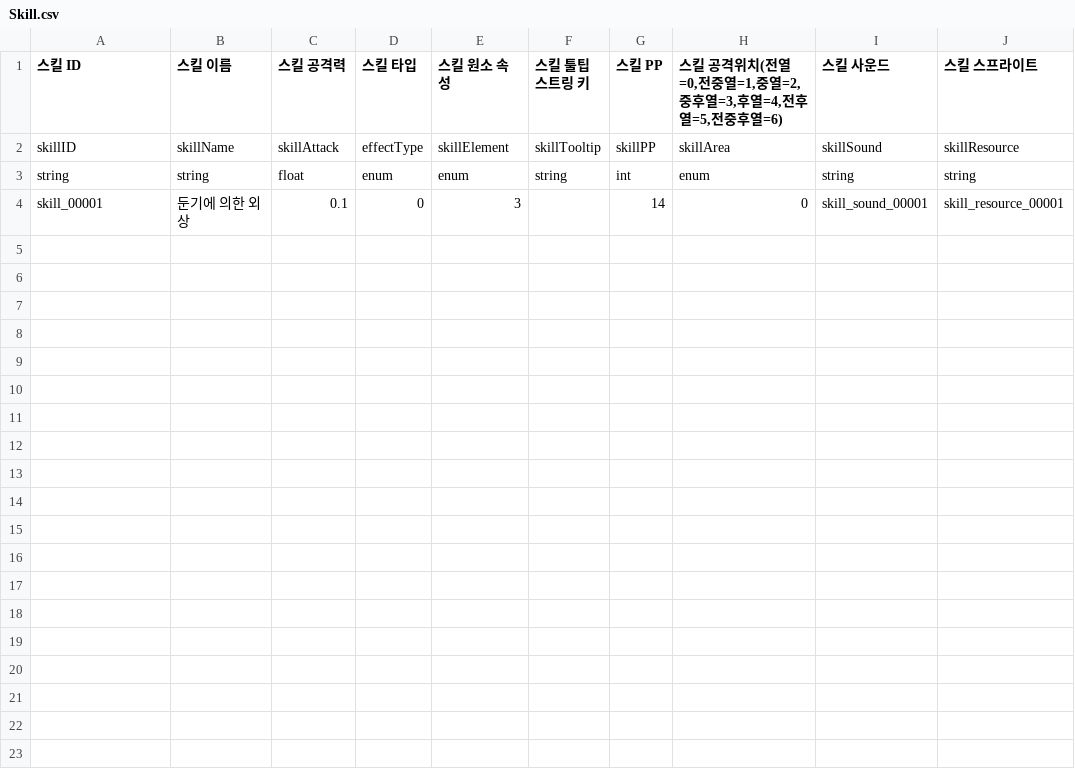
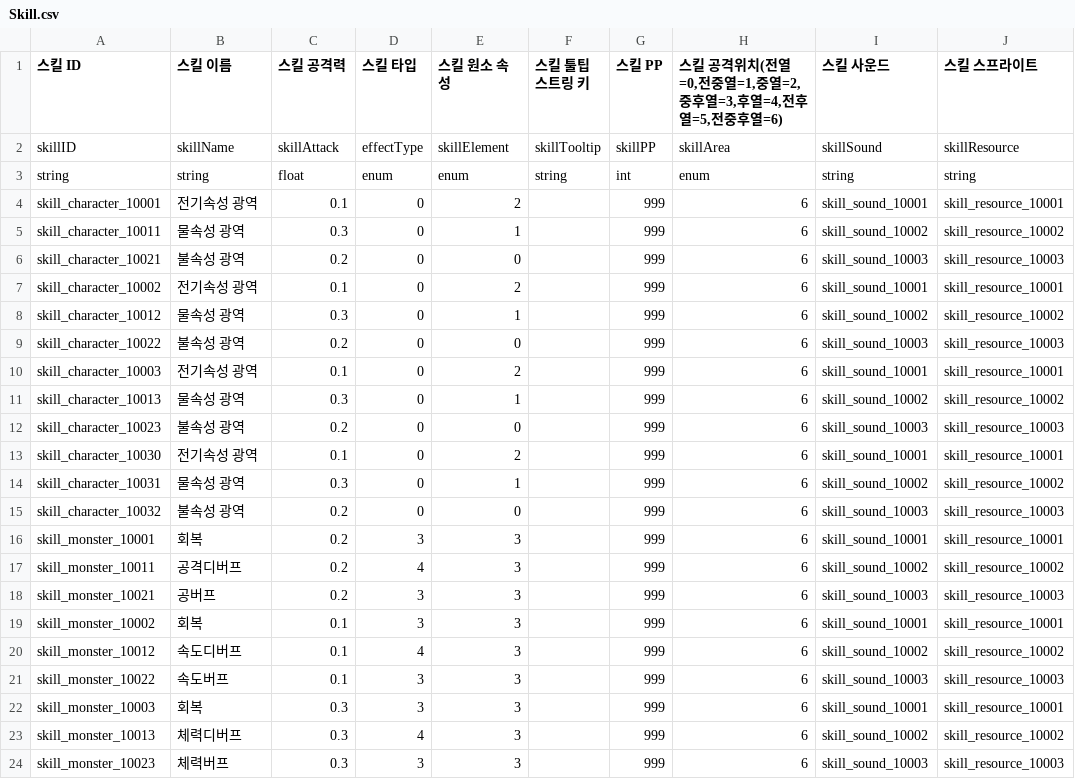
Before and after one commit to firedHouse/Project_NOY, a CSV file: Assets/Resources/Data/Skill.csv, drawn as a sheet; removed rows and columns are numbered as before the commit, all else as after; the diff names each change by its address in the sheet, - before the commit and + after, or states it on an @@ line.

Commit message:
[Docs]Skill.csv 정보 업데이트
Skill.csv 정보 업데이트

```diff
--- a/Assets/Resources/Data/Skill.csv
+++ b/Assets/Resources/Data/Skill.csv
-row 4: skill_00001 | 둔기에 의한 외상 | 0.1 | 0 | 3 |  | 14 | 0 | skill_sound_00001 | skill_resource_00001
+row 4: skill_character_10001 | 전기속성 광역 | 0.1 | 0 | 2 |  | 999 | 6 | skill_sound_10001 | skill_resource_10001
+row 5: skill_character_10011 | 물속성 광역 | 0.3 | 0 | 1 |  | 999 | 6 | skill_sound_10002 | skill_resource_10002
+row 6: skill_character_10021 | 불속성 광역 | 0.2 | 0 | 0 |  | 999 | 6 | skill_sound_10003 | skill_resource_10003
+row 7: skill_character_10002 | 전기속성 광역 | 0.1 | 0 | 2 |  | 999 | 6 | skill_sound_10001 | skill_resource_10001
+row 8: skill_character_10012 | 물속성 광역 | 0.3 | 0 | 1 |  | 999 | 6 | skill_sound_10002 | skill_resource_10002
+row 9: skill_character_10022 | 불속성 광역 | 0.2 | 0 | 0 |  | 999 | 6 | skill_sound_10003 | skill_resource_10003
+row 10: skill_character_10003 | 전기속성 광역 | 0.1 | 0 | 2 |  | 999 | 6 | skill_sound_10001 | skill_resource_10001
+row 11: skill_character_10013 | 물속성 광역 | 0.3 | 0 | 1 |  | 999 | 6 | skill_sound_10002 | skill_resource_10002
+row 12: skill_character_10023 | 불속성 광역 | 0.2 | 0 | 0 |  | 999 | 6 | skill_sound_10003 | skill_resource_10003
+row 13: skill_character_10030 | 전기속성 광역 | 0.1 | 0 | 2 |  | 999 | 6 | skill_sound_10001 | skill_resource_10001
+row 14: skill_character_10031 | 물속성 광역 | 0.3 | 0 | 1 |  | 999 | 6 | skill_sound_10002 | skill_resource_10002
+row 15: skill_character_10032 | 불속성 광역 | 0.2 | 0 | 0 |  | 999 | 6 | skill_sound_10003 | skill_resource_10003
+row 16: skill_monster_10001 | 회복 | 0.2 | 3 | 3 |  | 999 | 6 | skill_sound_10001 | skill_resource_10001
+row 17: skill_monster_10011 | 공격디버프 | 0.2 | 4 | 3 |  | 999 | 6 | skill_sound_10002 | skill_resource_10002
+row 18: skill_monster_10021 | 공버프 | 0.2 | 3 | 3 |  | 999 | 6 | skill_sound_10003 | skill_resource_10003
+row 19: skill_monster_10002 | 회복 | 0.1 | 3 | 3 |  | 999 | 6 | skill_sound_10001 | skill_resource_10001
+row 20: skill_monster_10012 | 속도디버프 | 0.1 | 4 | 3 |  | 999 | 6 | skill_sound_10002 | skill_resource_10002
+row 21: skill_monster_10022 | 속도버프 | 0.1 | 3 | 3 |  | 999 | 6 | skill_sound_10003 | skill_resource_10003
+row 22: skill_monster_10003 | 회복 | 0.3 | 3 | 3 |  | 999 | 6 | skill_sound_10001 | skill_resource_10001
+row 23: skill_monster_10013 | 체력디버프 | 0.3 | 4 | 3 |  | 999 | 6 | skill_sound_10002 | skill_resource_10002
+row 24: skill_monster_10023 | 체력버프 | 0.3 | 3 | 3 |  | 999 | 6 | skill_sound_10003 | skill_resource_10003
```
